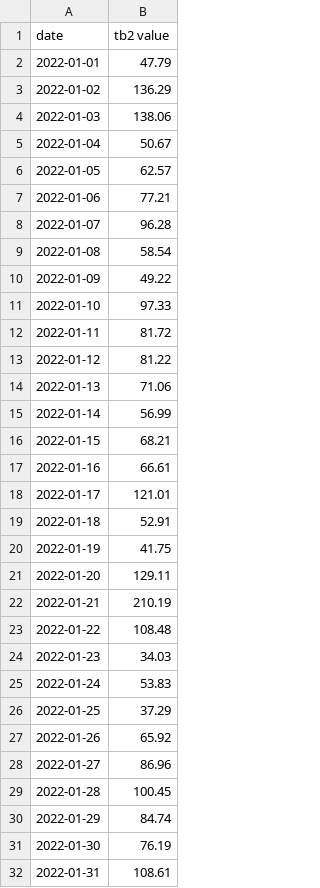
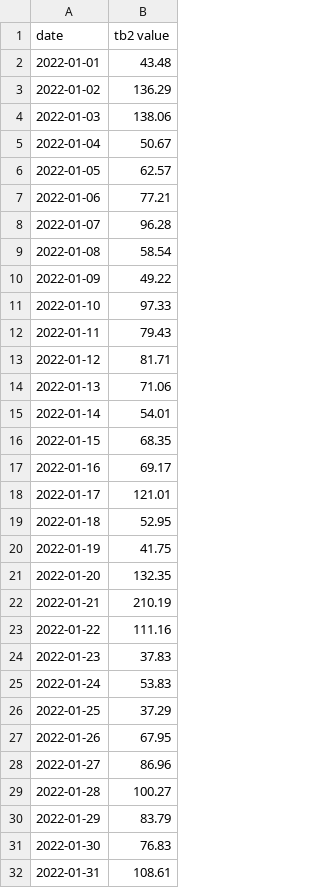
Before and after one commit to e9srawat/case_study, a CSV file: modified_dam_tb2.csv, drawn as a sheet.

Commit message:
modified:   modified_dam_tb2.csv

```diff
--- a/modified_dam_tb2.csv
+++ b/modified_dam_tb2.csv
@@ -1,3 +1,3 @@
 date,tb2 value
-2022-01-01,47.79
+2022-01-01,43.48
 2022-01-02,136.29
@@ -11,22 +11,22 @@ date,tb2 value
 2022-01-10,97.33
-2022-01-11,81.72
-2022-01-12,81.22
+2022-01-11,79.43
+2022-01-12,81.71
 2022-01-13,71.06
-2022-01-14,56.99
-2022-01-15,68.21
-2022-01-16,66.61
+2022-01-14,54.01
+2022-01-15,68.35
+2022-01-16,69.17
 2022-01-17,121.01
-2022-01-18,52.91
+2022-01-18,52.95
 2022-01-19,41.75
-2022-01-20,129.11
+2022-01-20,132.35
 2022-01-21,210.19
-2022-01-22,108.48
-2022-01-23,34.03
+2022-01-22,111.16
+2022-01-23,37.83
 2022-01-24,53.83
 2022-01-25,37.29
-2022-01-26,65.92
+2022-01-26,67.95
 2022-01-27,86.96
-2022-01-28,100.45
-2022-01-29,84.74
-2022-01-30,76.19
+2022-01-28,100.27
+2022-01-29,83.79
+2022-01-30,76.83
 2022-01-31,108.61
```
Also changed, not shown: 1 other file.
